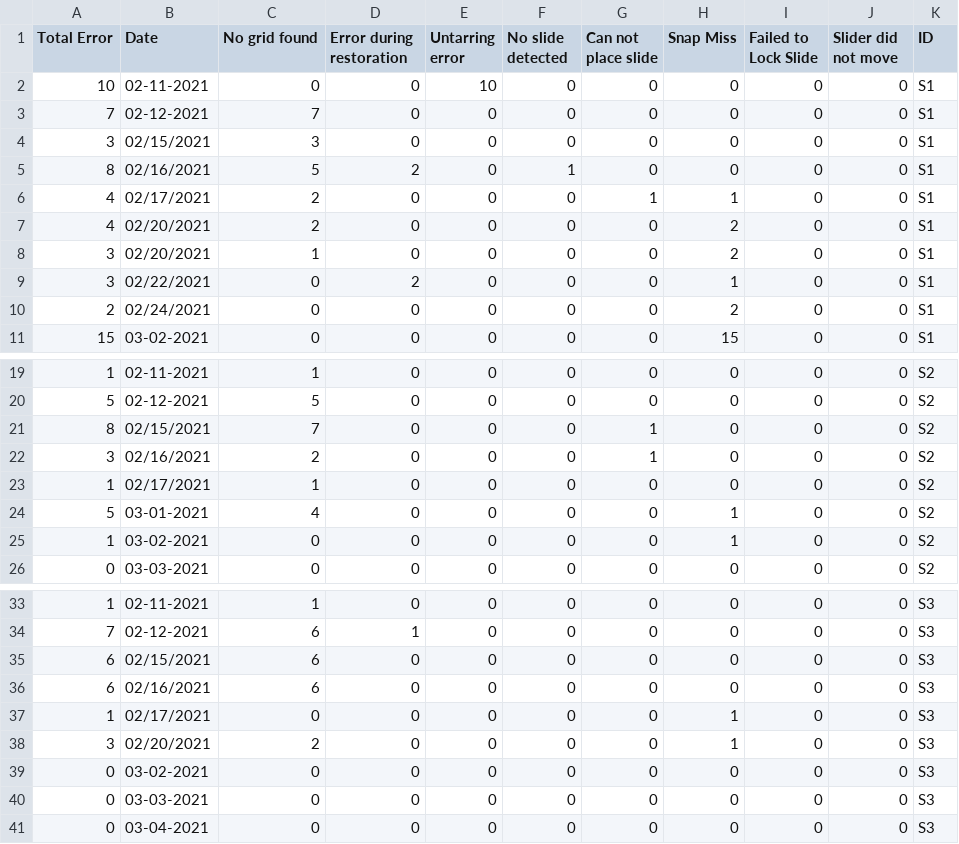
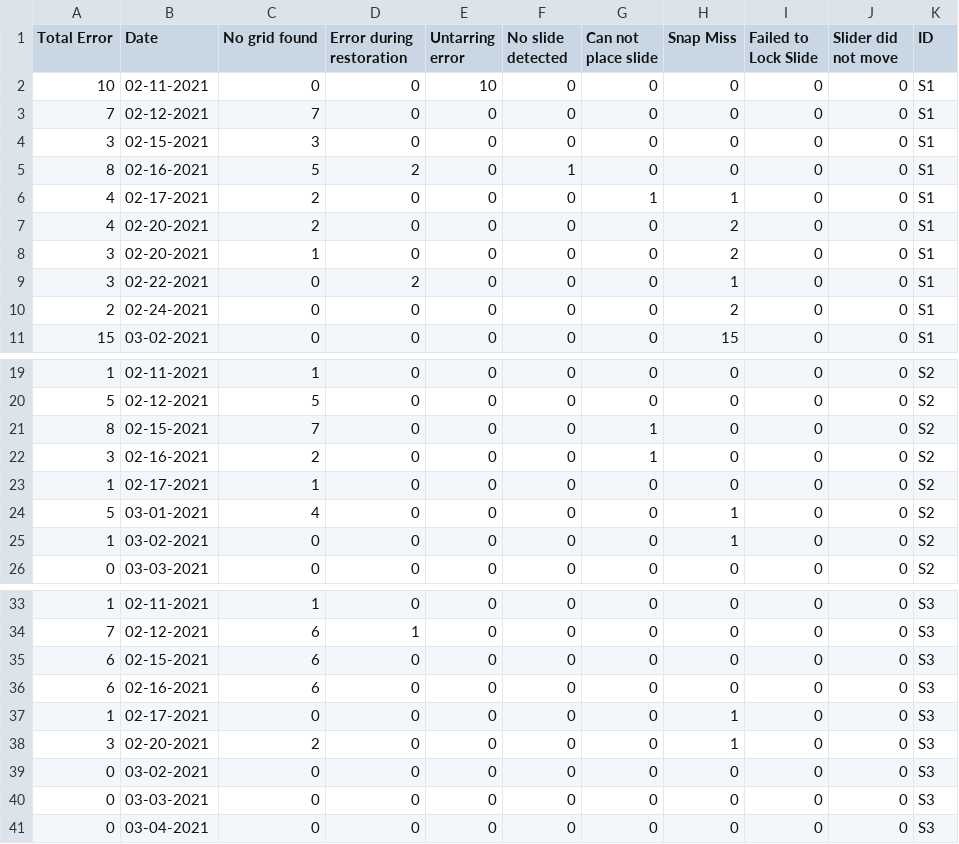
Before and after one commit to MONSTERharper/extra, a CSV file: errorscan.csv, drawn as a sheet; only a part is shown, gaps mark what is left out.

Commit message:
Update errorscan.csv

```diff
--- a/errorscan.csv
+++ b/errorscan.csv
@@ -3,9 +3,9 @@ Total Error,Date,No grid found,Error during restoration,Untarring error,No slide
 7,02-12-2021,7,0,0,0,0,0,0,0,S1
-3,02/15/2021,3,0,0,0,0,0,0,0,S1
-8,02/16/2021,5,2,0,1,0,0,0,0,S1
-4,02/17/2021,2,0,0,0,1,1,0,0,S1
-4,02/20/2021,2,0,0,0,0,2,0,0,S1
-3,02/20/2021,1,0,0,0,0,2,0,0,S1
-3,02/22/2021,0,2,0,0,0,1,0,0,S1
-2,02/24/2021,0,0,0,0,0,2,0,0,S1
+3,02-15-2021,3,0,0,0,0,0,0,0,S1
+8,02-16-2021,5,2,0,1,0,0,0,0,S1
+4,02-17-2021,2,0,0,0,1,1,0,0,S1
+4,02-20-2021,2,0,0,0,0,2,0,0,S1
+3,02-20-2021,1,0,0,0,0,2,0,0,S1
+3,02-22-2021,0,2,0,0,0,1,0,0,S1
+2,02-24-2021,0,0,0,0,0,2,0,0,S1
 15,03-02-2021,0,0,0,0,0,15,0,0,S1
@@ -20,5 +20,5 @@ Total Error,Date,No grid found,Error during restoration,Untarring error,No slide
 5,02-12-2021,5,0,0,0,0,0,0,0,S2
-8,02/15/2021,7,0,0,0,1,0,0,0,S2
-3,02/16/2021,2,0,0,0,1,0,0,0,S2
-1,02/17/2021,1,0,0,0,0,0,0,0,S2
+8,02-15-2021,7,0,0,0,1,0,0,0,S2
+3,02-16-2021,2,0,0,0,1,0,0,0,S2
+1,02-17-2021,1,0,0,0,0,0,0,0,S2
 5,03-01-2021,4,0,0,0,0,1,0,0,S2
@@ -34,6 +34,6 @@ Total Error,Date,No grid found,Error during restoration,Untarring error,No slide
 7,02-12-2021,6,1,0,0,0,0,0,0,S3
-6,02/15/2021,6,0,0,0,0,0,0,0,S3
-6,02/16/2021,6,0,0,0,0,0,0,0,S3
-1,02/17/2021,0,0,0,0,0,1,0,0,S3
-3,02/20/2021,2,0,0,0,0,1,0,0,S3
+6,02-15-2021,6,0,0,0,0,0,0,0,S3
+6,02-16-2021,6,0,0,0,0,0,0,0,S3
+1,02-17-2021,0,0,0,0,0,1,0,0,S3
+3,02-20-2021,2,0,0,0,0,1,0,0,S3
 0,03-02-2021,0,0,0,0,0,0,0,0,S3
```
